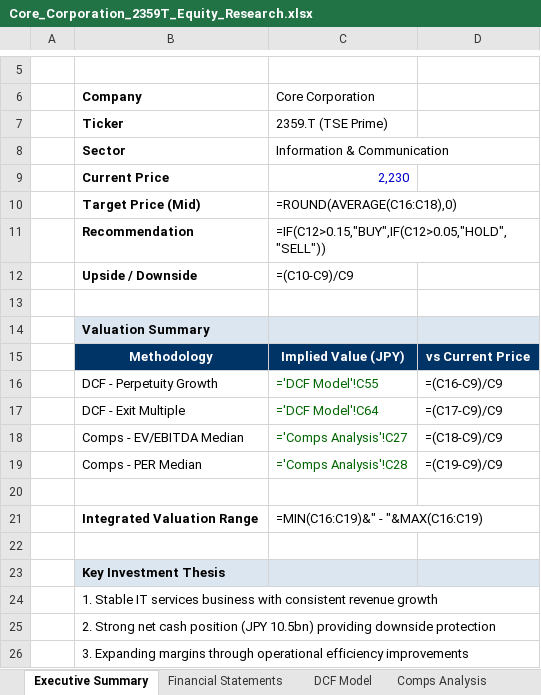
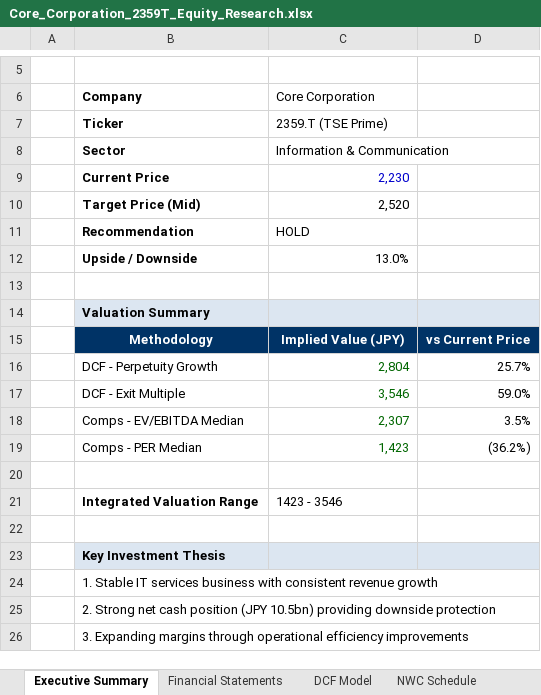
Before and after one commit to Ryosuke0369/ryosuke-japanese-equity-research, an Excel workbook: examples/core-corporation-2359/Core_Corporation_2359T_Equity_Research.xlsx, sheet Executive Summary, drawn as a sheet; only a part is shown, gaps mark what is left out; values as stored, in another font and other column widths than the file's, no borders; formulas without a stored value are shown as written; the diff names each change by its address in the sheet, - before the commit and + after, or states it on an @@ line.

```diff
--- a/examples/core-corporation-2359/Core_Corporation_2359T_Equity_Research.xlsx (sheet Executive Summary)
+++ b/examples/core-corporation-2359/Core_Corporation_2359T_Equity_Research.xlsx (sheet Executive Summary)
+sheet tab: NWC Schedule
-C10 (Core Corporation): =ROUND(AVERAGE(C16:C18),0)
+C10 (Core Corporation): 2,520
-C11 (Core Corporation): =IF(C12>0.15,"BUY",IF(C12>0.05,"HOLD","SELL"))
+C11 (Core Corporation): HOLD
-C12 (Core Corporation): =(C10-C9)/C9
+C12 (Core Corporation): 13.0%
-C16 (Core Corporation): ='DCF Model'!C55
+C16 (Core Corporation): 2,804
-D16: =(C16-C9)/C9
+D16: 25.7%
-C17 (Core Corporation): ='DCF Model'!C64
+C17 (Core Corporation): 3,546
-D17: =(C17-C9)/C9
+D17: 59.0%
-C18 (Core Corporation): ='Comps Analysis'!C27
+C18 (Core Corporation): 2,307
-D18: =(C18-C9)/C9
+D18: 3.5%
-C19 (Core Corporation): ='Comps Analysis'!C28
+C19 (Core Corporation): 1,423
-D19: =(C19-C9)/C9
+D19: (36.2%)
-C21 (Core Corporation): =MIN(C16:C19)&" - "&MAX(C16:C19)
+C21 (Core Corporation): 1423 - 3546
```
Also changed, not shown: sheet DCF Model, sheet Sensitivity Analysis, sheet Financial Statements, sheet Comps Analysis, examples/kudan-4425/4425T_Equity_Research_V3.xlsx, 9 other files.
